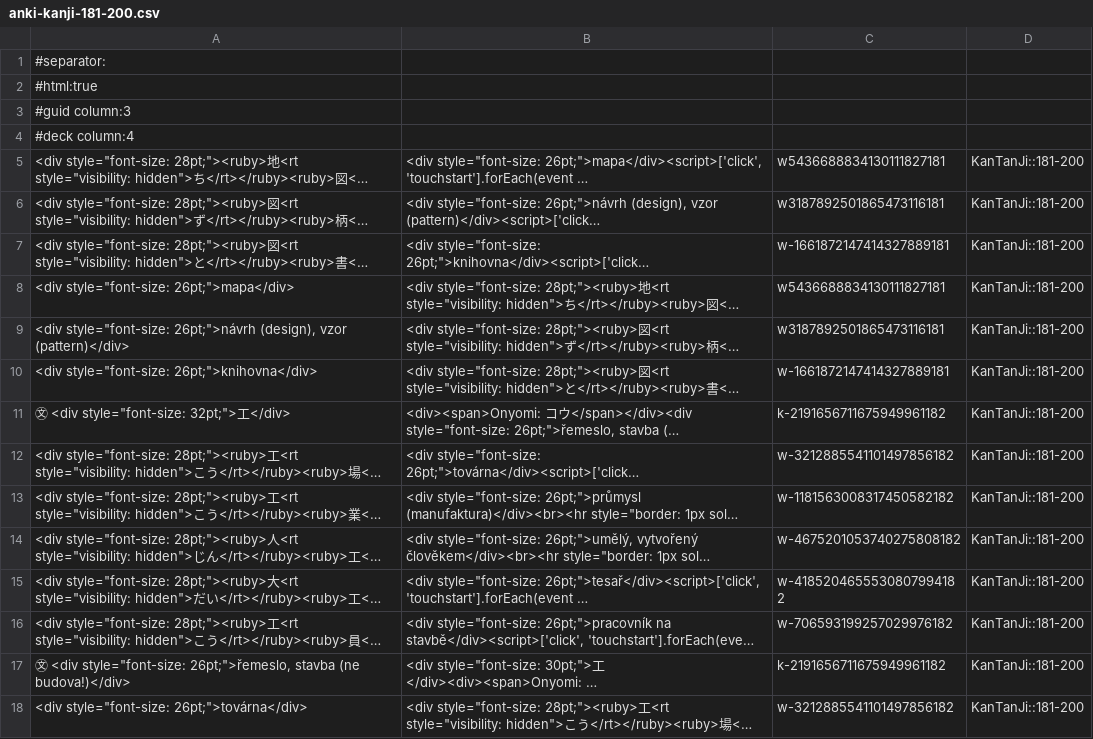
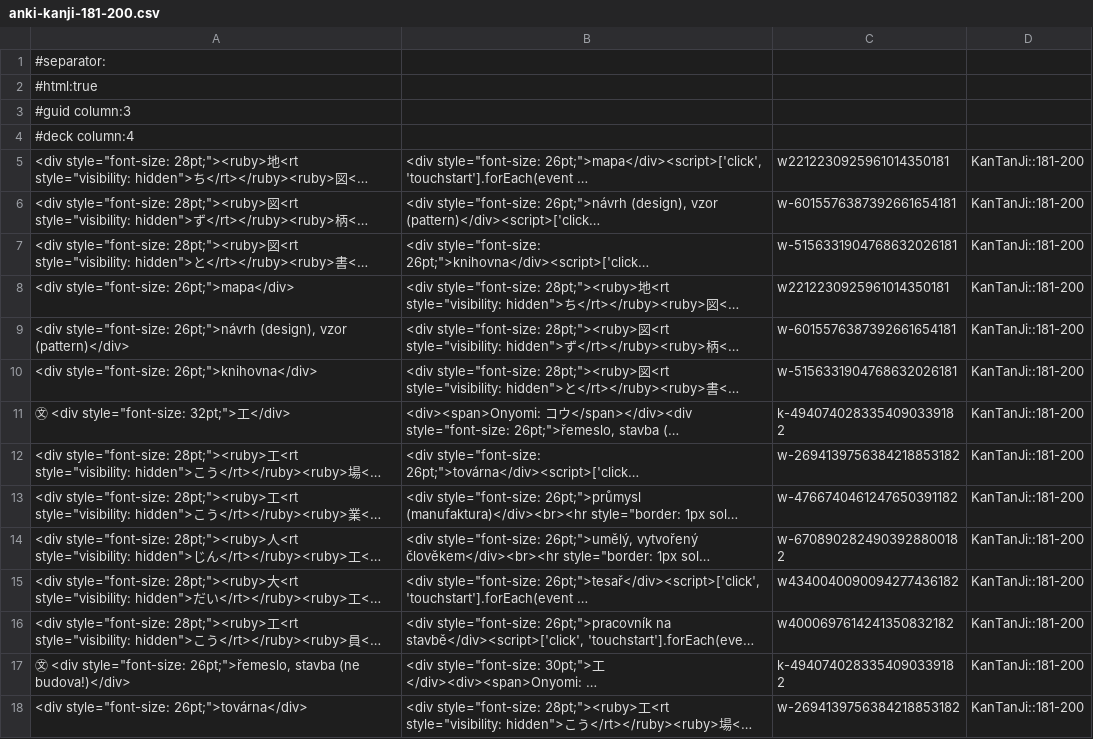
Before and after one commit to KanjiBase/KanTanJi, a CSV file: anki/anki-kanji-181-200.csv, drawn as a sheet; only a part is shown; long unchanged cells end in …; the diff covers the shown part only; the diff names each change by its address in the sheet, - before the commit and + after, or states it on an @@ line.

```diff
--- a/anki/anki-kanji-181-200.csv
+++ b/anki/anki-kanji-181-200.csv
-C5: w5436688834130111827181
+C5: w2212230925961014350181
-C6: w3187892501865473116181
+C6: w-6015576387392661654181
-C7: w-1661872147414327889181
+C7: w-5156331904768632026181
-C8: w5436688834130111827181
+C8: w2212230925961014350181
-C9: w3187892501865473116181
+C9: w-6015576387392661654181
-C10: w-1661872147414327889181
+C10: w-5156331904768632026181
-C11: k-2191656711675949961182
+C11: k-4940740283354090339182
-C12: w-3212885541101497856182
+C12: w-2694139756384218853182
-C13: w-1181563008317450582182
+C13: w-4766740461247650391182
-C14: w-4675201053740275808182
+C14: w-6708902824903928800182
-C15: w-4185204655530807994182
+C15: w4340040090094277436182
-C16: w-706593199257029976182
+C16: w4000697614241350832182
-C17: k-2191656711675949961182
+C17: k-4940740283354090339182
-C18: w-3212885541101497856182
+C18: w-2694139756384218853182
```
Also changed, not shown: 40 edited cells elsewhere in this file, 1 other file.
